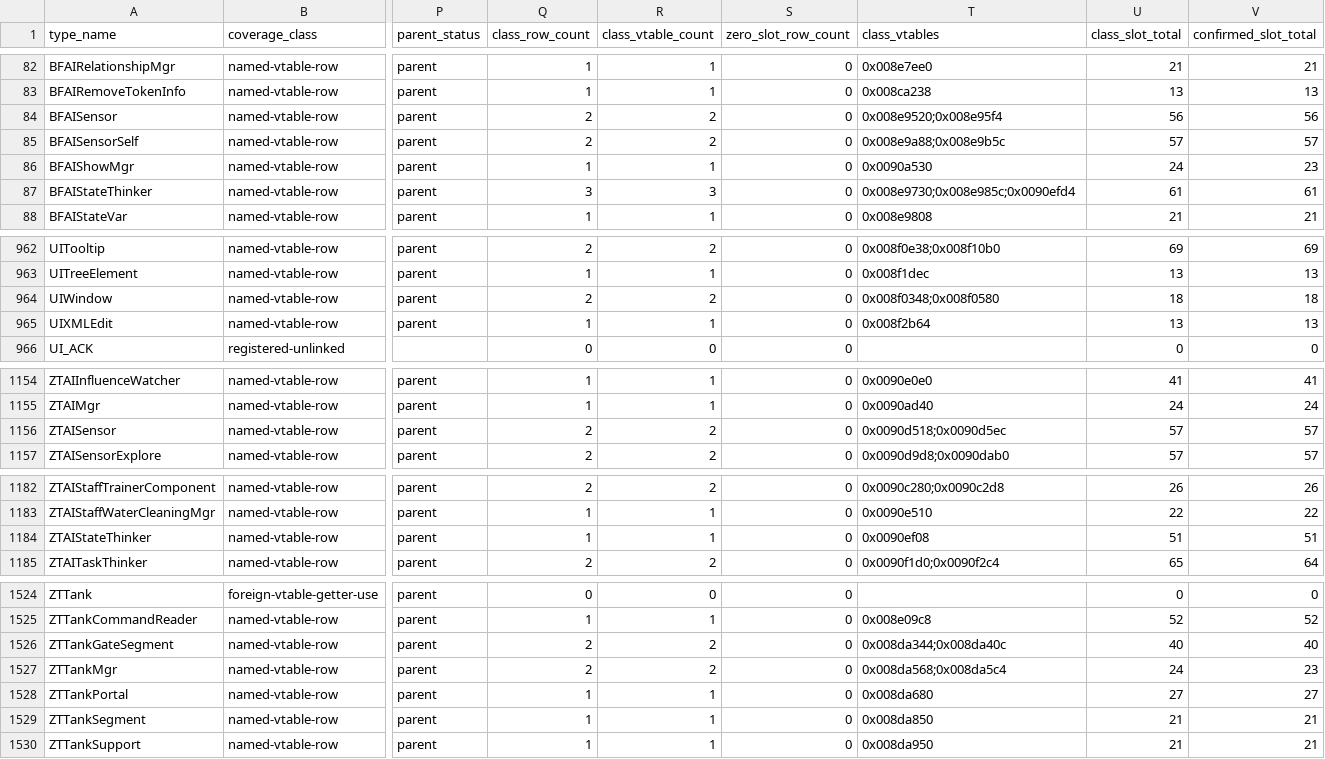
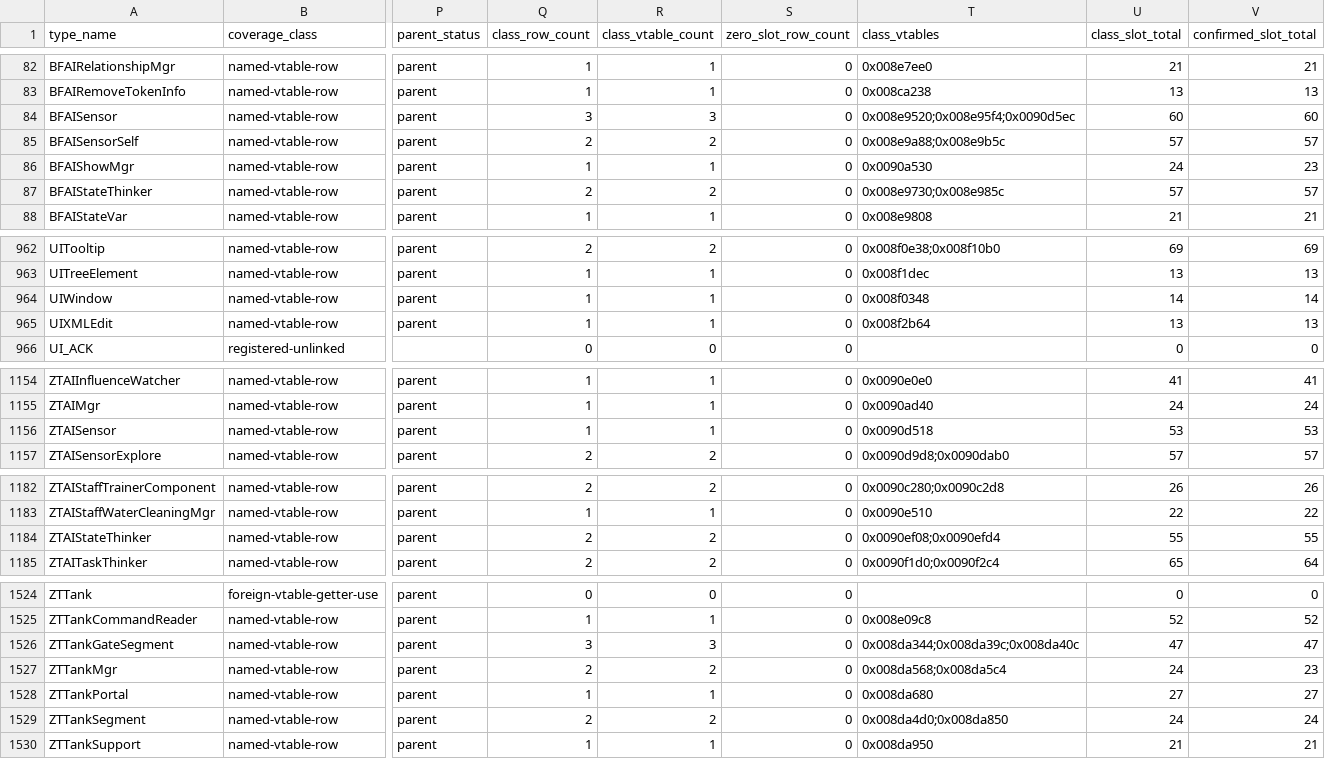
Before and after one commit to overyonder/over-yonder.tech, a TSV file: openzt2/zt-type-coverage-reconciliation.tsv, drawn as a sheet; only a part is shown, gaps mark what is left out; the diff names each change by its address in the sheet, - before the commit and + after, or states it on an @@ line.

```diff
--- a/openzt2/zt-type-coverage-reconciliation.tsv
+++ b/openzt2/zt-type-coverage-reconciliation.tsv
-Q84 (class_row_count): 2
+Q84 (class_row_count): 3
-R84 (class_vtable_count): 2
+R84 (class_vtable_count): 3
-T84 (class_vtables): 0x008e9520;0x008e95f4
+T84 (class_vtables): 0x008e9520;0x008e95f4;0x0090d5ec
-U84 (class_slot_total): 56
+U84 (class_slot_total): 60
-V84 (confirmed_slot_total): 56
+V84 (confirmed_slot_total): 60
-Q87 (class_row_count): 3
+Q87 (class_row_count): 2
-R87 (class_vtable_count): 3
+R87 (class_vtable_count): 2
-T87 (class_vtables): 0x008e9730;0x008e985c;0x0090efd4
+T87 (class_vtables): 0x008e9730;0x008e985c
-U87 (class_slot_total): 61
+U87 (class_slot_total): 57
-V87 (confirmed_slot_total): 61
+V87 (confirmed_slot_total): 57
-Q964 (class_row_count): 2
+Q964 (class_row_count): 1
-R964 (class_vtable_count): 2
+R964 (class_vtable_count): 1
-T964 (class_vtables): 0x008f0348;0x008f0580
+T964 (class_vtables): 0x008f0348
-U964 (class_slot_total): 18
+U964 (class_slot_total): 14
-V964 (confirmed_slot_total): 18
+V964 (confirmed_slot_total): 14
-Q1156 (class_row_count): 2
+Q1156 (class_row_count): 1
-R1156 (class_vtable_count): 2
+R1156 (class_vtable_count): 1
-T1156 (class_vtables): 0x0090d518;0x0090d5ec
+T1156 (class_vtables): 0x0090d518
-U1156 (class_slot_total): 57
+U1156 (class_slot_total): 53
-V1156 (confirmed_slot_total): 57
+V1156 (confirmed_slot_total): 53
-Q1184 (class_row_count): 1
+Q1184 (class_row_count): 2
-R1184 (class_vtable_count): 1
+R1184 (class_vtable_count): 2
-T1184 (class_vtables): 0x0090ef08
+T1184 (class_vtables): 0x0090ef08;0x0090efd4
-U1184 (class_slot_total): 51
+U1184 (class_slot_total): 55
-V1184 (confirmed_slot_total): 51
+V1184 (confirmed_slot_total): 55
-Q1526 (class_row_count): 2
+Q1526 (class_row_count): 3
-R1526 (class_vtable_count): 2
+R1526 (class_vtable_count): 3
-T1526 (class_vtables): 0x008da344;0x008da40c
+T1526 (class_vtables): 0x008da344;0x008da39c;0x008da40c
-U1526 (class_slot_total): 40
+U1526 (class_slot_total): 47
-V1526 (confirmed_slot_total): 40
+V1526 (confirmed_slot_total): 47
-Q1529 (class_row_count): 1
+Q1529 (class_row_count): 2
-R1529 (class_vtable_count): 1
+R1529 (class_vtable_count): 2
-T1529 (class_vtables): 0x008da850
+T1529 (class_vtables): 0x008da4d0;0x008da850
-U1529 (class_slot_total): 21
+U1529 (class_slot_total): 24
-V1529 (confirmed_slot_total): 21
+V1529 (confirmed_slot_total): 24
```
Also changed, not shown: 3 other files.
